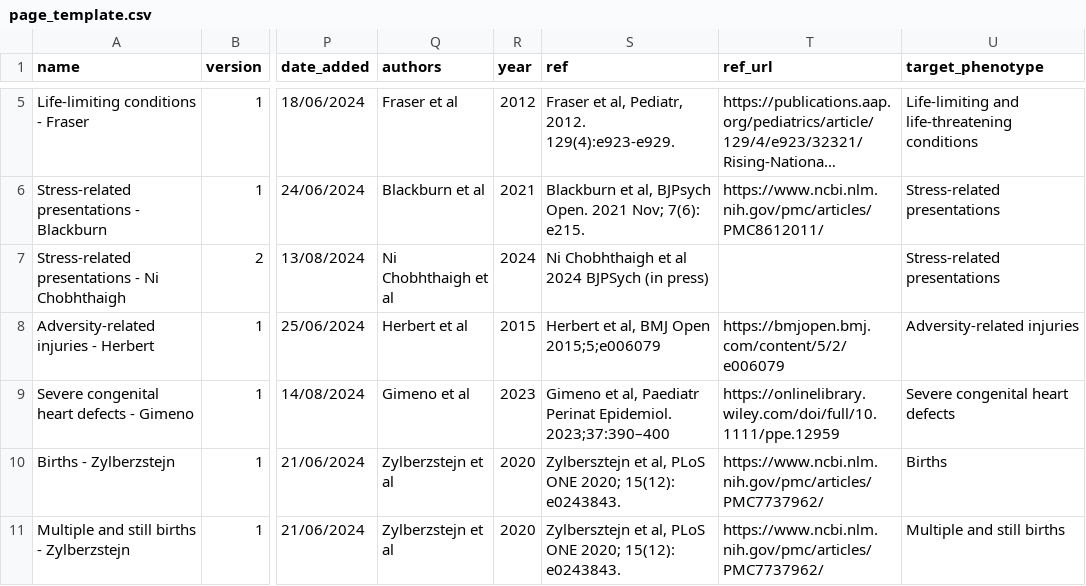
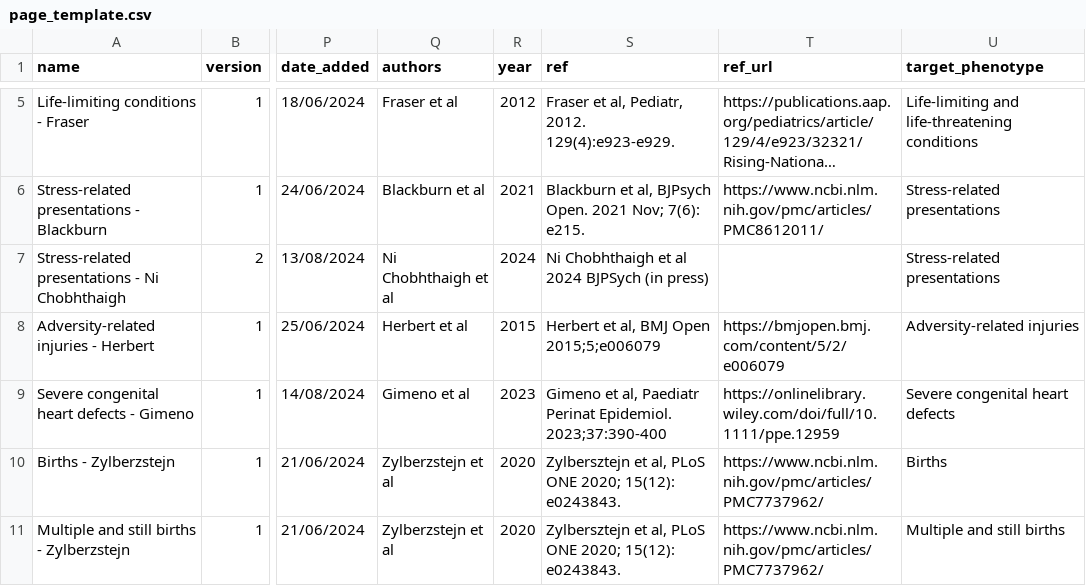
Before and after one commit to UCL-ECHILD/code.echild.ac.uk-website, a CSV file: page_template/page_template.csv, drawn as a sheet; only a part is shown, gaps mark what is left out; long unchanged cells end in …; the diff names each change by its address in the sheet, - before the commit and + after, or states it on an @@ line.

Commit message:
Add files via upload
Removes funny dash character

```diff
--- a/page_template/page_template.csv
+++ b/page_template/page_template.csv
-S9 (ref): …Perinat Epidemiol. 2023;37:390–400
+S9 (ref): …Perinat Epidemiol. 2023;37:390-400
```
